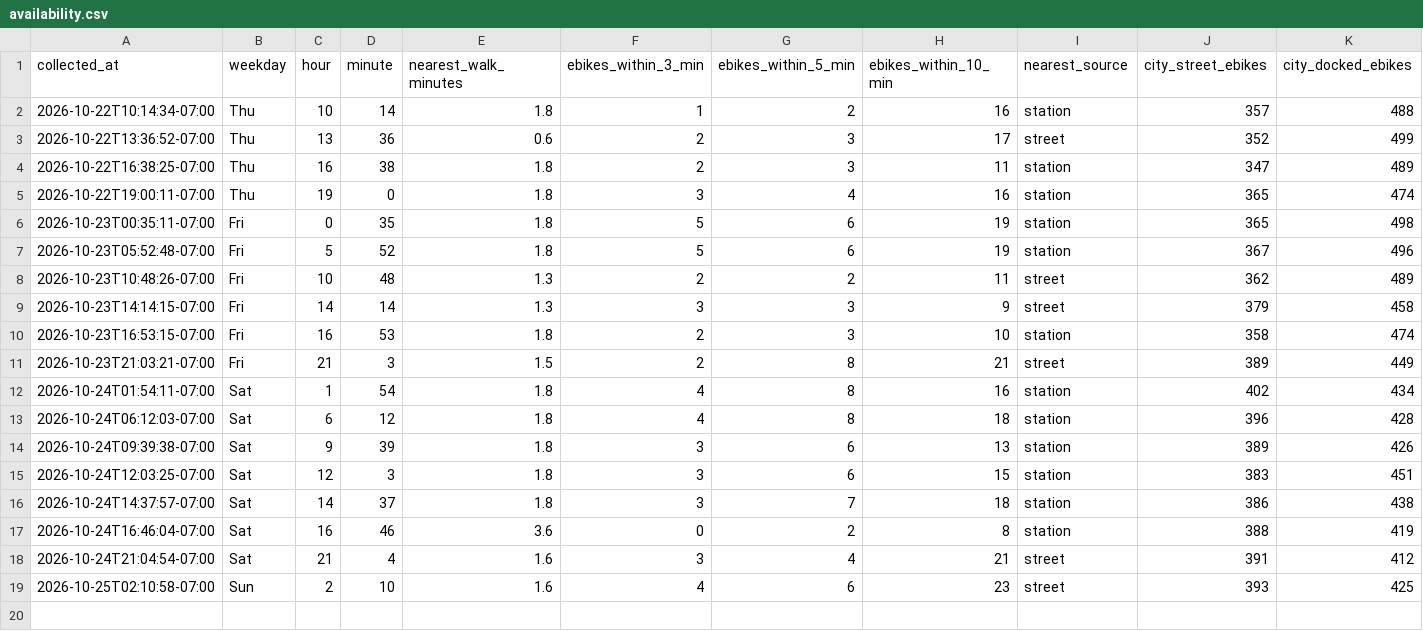
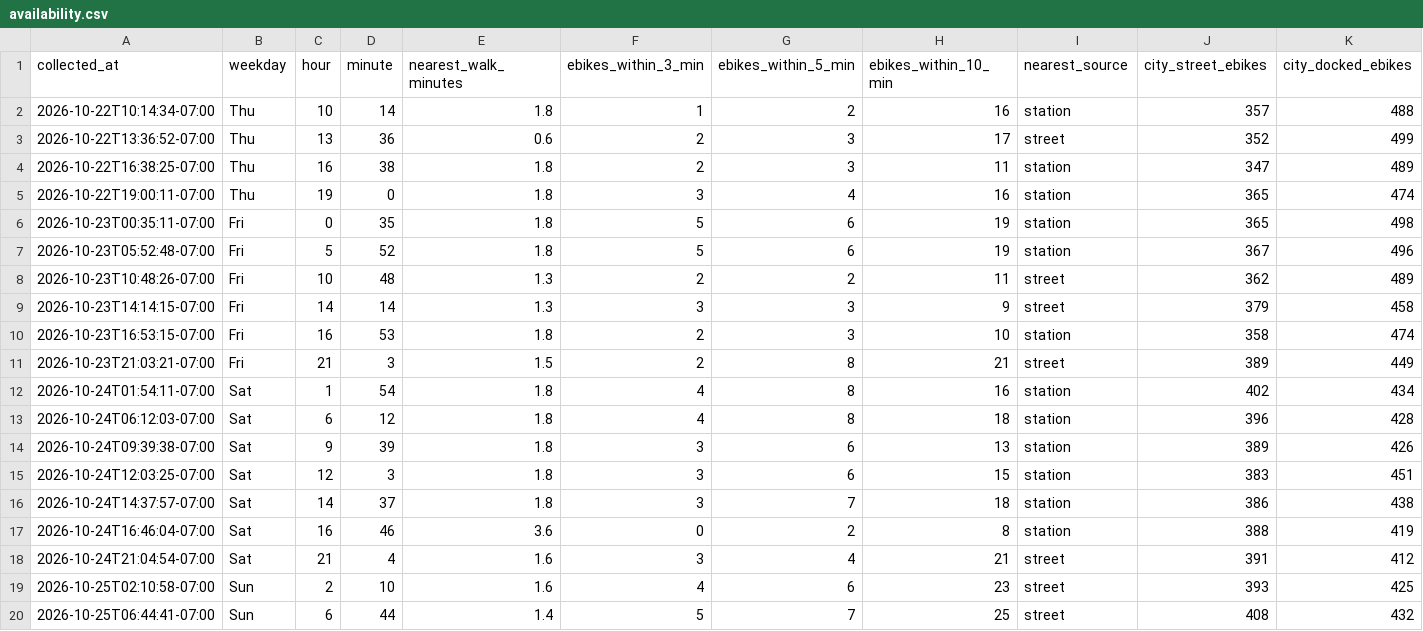
Before and after one commit to aaron-underhill/biketown-alert, a CSV file: availability.csv, drawn as a sheet; the diff names each change by its address in the sheet, - before the commit and + after, or states it on an @@ line.

```diff
--- a/availability.csv
+++ b/availability.csv
+row 20: 2026-10-25T06:44:41-07:00 | Sun | 6 | 44 | 1.4 | 5 | 7 | 25 | street | 408 | 432
```
